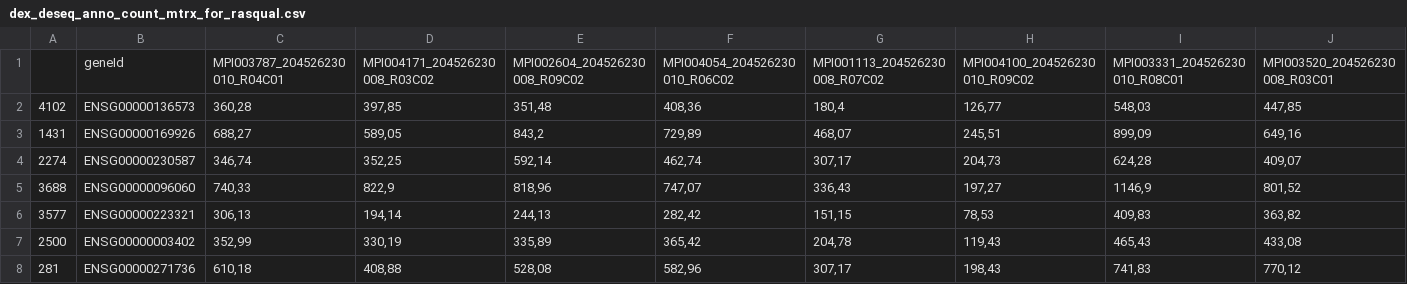
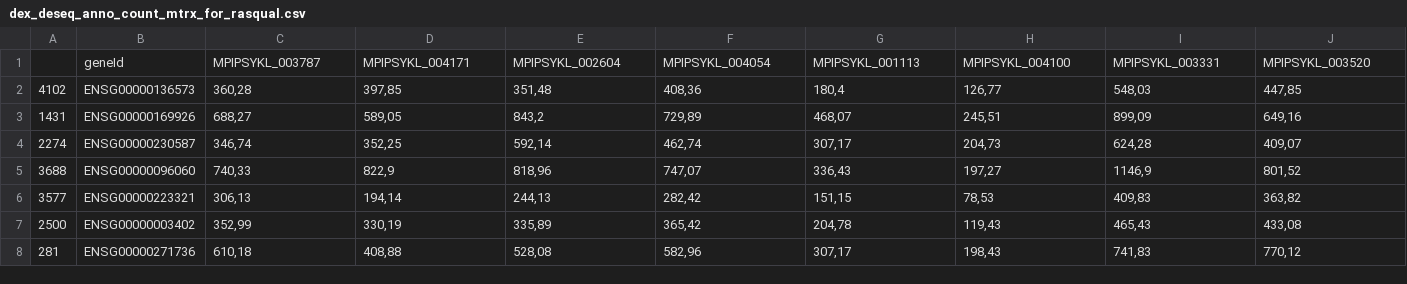
Before and after one commit to AnastasiiaInna/signe-gr-chip-seq, a CSV file: 03_result/dex_deseq_anno_count_mtrx_for_rasqual.csv, drawn as a sheet; only a part is shown; removed rows and columns are numbered as before the commit, all else as after; rows hold the shown columns only; the diff names each change by its address in the sheet, - before the commit and + after, or states it on an @@ line.

```diff
--- a/03_result/dex_deseq_anno_count_mtrx_for_rasqual.csv
+++ b/03_result/dex_deseq_anno_count_mtrx_for_rasqual.csv
-row 1:  | geneId | MPI003787_204526230010_R04C01 | MPI004171_204526230008_R03C02 | MPI002604_204526230008_R09C02 | MPI004054_204526230010_R06C02 | MPI001113_204526230008_R07C02 | MPI004100_204526230010_R09C02 | MPI003331_204526230010_R08C01 | MPI003520_204526230008_R03C01
+row 1:  | geneId | MPIPSYKL_003787 | MPIPSYKL_004171 | MPIPSYKL_002604 | MPIPSYKL_004054 | MPIPSYKL_001113 | MPIPSYKL_004100 | MPIPSYKL_003331 | MPIPSYKL_003520
```
Also changed, not shown: 03_result/dex_deseq_report.csv, 03_result/dex_deseq_report_annotated.csv, 9 other files.
